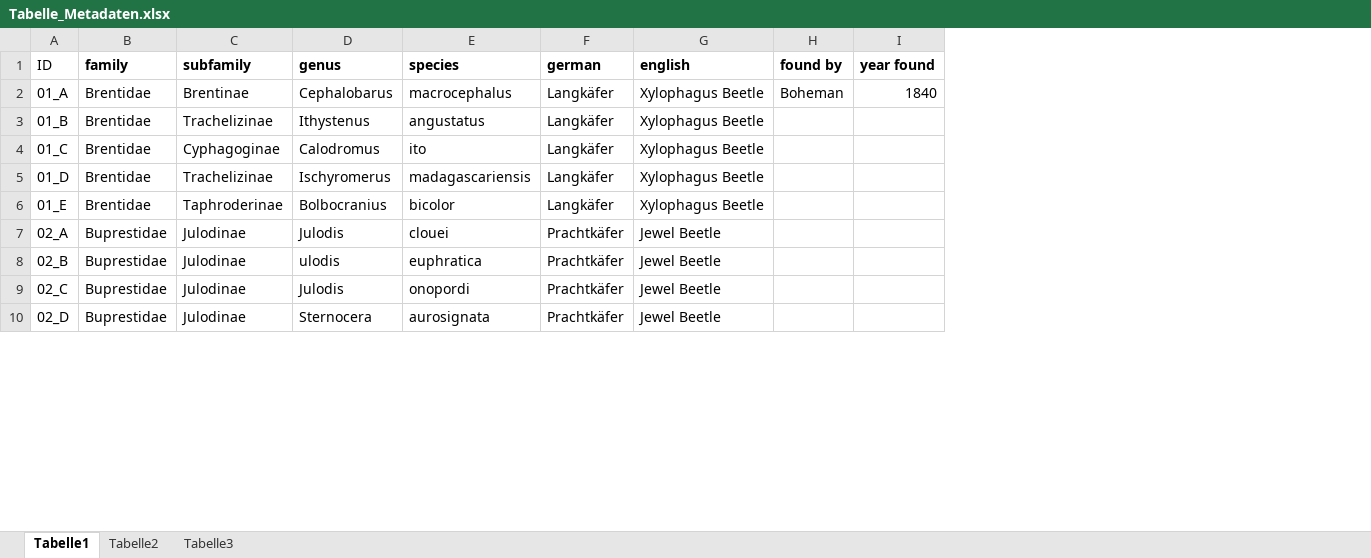
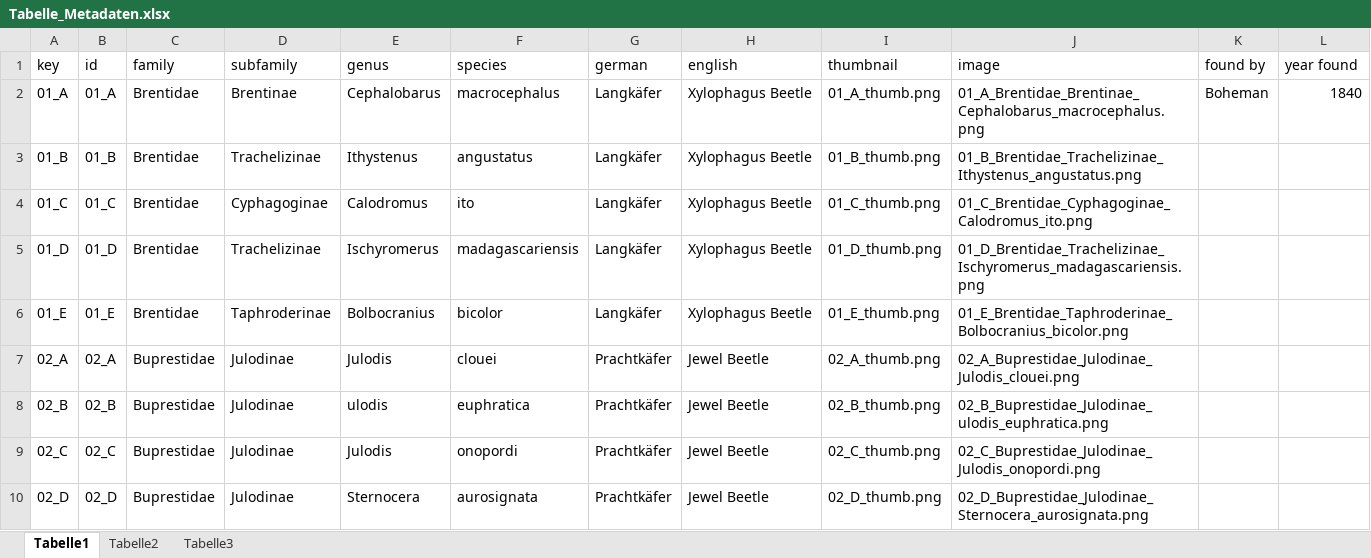
Before and after one commit to escherlies/free-bugs, an Excel workbook: Tabelle_Metadaten.xlsx, sheet Tabelle1, drawn as a sheet; only a part is shown; values as stored, in another font and other column widths than the file's, no borders; addresses are those after the commit; the diff names each change by its address in the sheet, - before the commit and + after, or states it on an @@ line.

```diff
--- a/Tabelle_Metadaten.xlsx (sheet Tabelle1)
+++ b/Tabelle_Metadaten.xlsx (sheet Tabelle1)
+column B (id), rows 2-10: 01_A | 01_B | 01_C | 01_D | 01_E | 02_A | 02_B | 02_C | 02_D
+column I (thumbnail), rows 2-10: 01_A_thumb.png | 01_B_thumb.png | 01_C_thumb.png | 01_D_thumb.png | 01_E_thumb.png | 02_A_thumb.png | 02_B_thumb.png | 02_C_thumb.png | 02_D_thumb.png
+column J (image), rows 2-10: 01_A_Brentidae_Brentinae_Cephalobarus_macrocephalus.png | 01_B_Brentidae_Trachelizinae_Ithystenus_angustatus.png | 01_C_Brentidae_Cyphagoginae_Calodromus_ito.png | 01_D_Brentidae_Trachelizinae_Ischyromerus_madagascariensis.png | 01_E_Brentidae_Taphroderinae_Bolbocranius_bicolor.png | 02_A_Buprestidae_Julodinae_Julodis_clouei.png | 02_B_Buprestidae_Julodinae_ulodis_euphratica.png | 02_C_Buprestidae_Julodinae_Julodis_onopordi.png | 02_D_Buprestidae_Julodinae_Sternocera_aurosignata.png
-A1: ID
+A1: key
-C1:H1 bold: on
+C1:H1 bold: off
-K1:L1 bold: on
+K1:L1 bold: off
```
Also changed, not shown: 7 other files.
